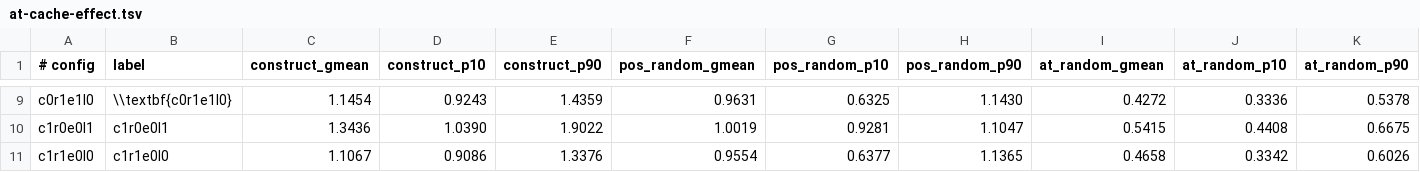
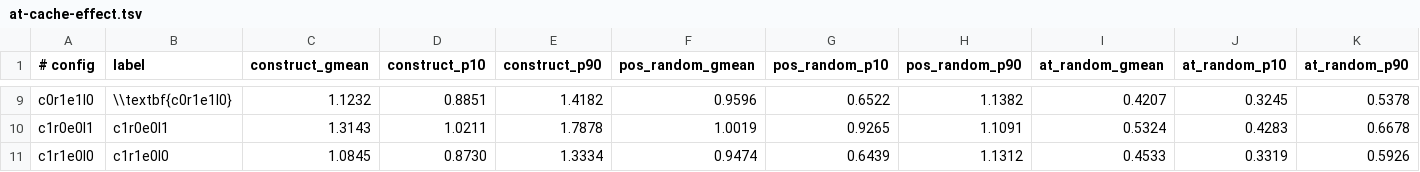
Before and after one commit to mrahn/ipt, a TSV file: plot/at-cache-effect.tsv, drawn as a sheet; only a part is shown, gaps mark what is left out; the diff covers the shown part only; the diff names each change by its address in the sheet, - before the commit and + after, or states it on an @@ line.

```diff
--- a/plot/at-cache-effect.tsv
+++ b/plot/at-cache-effect.tsv
-C9 (construct_gmean): 1.1454
+C9 (construct_gmean): 1.1232
-D9 (construct_p10): 0.9243
+D9 (construct_p10): 0.8851
-E9 (construct_p90): 1.4359
+E9 (construct_p90): 1.4182
-F9 (pos_random_gmean): 0.9631
+F9 (pos_random_gmean): 0.9596
-G9 (pos_random_p10): 0.6325
+G9 (pos_random_p10): 0.6522
-H9 (pos_random_p90): 1.1430
+H9 (pos_random_p90): 1.1382
-I9 (at_random_gmean): 0.4272
+I9 (at_random_gmean): 0.4207
-J9 (at_random_p10): 0.3336
+J9 (at_random_p10): 0.3245
-C10 (construct_gmean): 1.3436
+C10 (construct_gmean): 1.3143
-D10 (construct_p10): 1.0390
+D10 (construct_p10): 1.0211
-E10 (construct_p90): 1.9022
+E10 (construct_p90): 1.7878
-G10 (pos_random_p10): 0.9281
+G10 (pos_random_p10): 0.9265
-H10 (pos_random_p90): 1.1047
+H10 (pos_random_p90): 1.1091
-I10 (at_random_gmean): 0.5415
+I10 (at_random_gmean): 0.5324
-J10 (at_random_p10): 0.4408
+J10 (at_random_p10): 0.4283
-K10 (at_random_p90): 0.6675
+K10 (at_random_p90): 0.6678
-C11 (construct_gmean): 1.1067
+C11 (construct_gmean): 1.0845
-D11 (construct_p10): 0.9086
+D11 (construct_p10): 0.8730
-E11 (construct_p90): 1.3376
+E11 (construct_p90): 1.3334
-F11 (pos_random_gmean): 0.9554
+F11 (pos_random_gmean): 0.9474
-G11 (pos_random_p10): 0.6377
+G11 (pos_random_p10): 0.6439
-H11 (pos_random_p90): 1.1365
+H11 (pos_random_p90): 1.1312
-I11 (at_random_gmean): 0.4658
+I11 (at_random_gmean): 0.4533
-J11 (at_random_p10): 0.3342
+J11 (at_random_p10): 0.3319
-K11 (at_random_p90): 0.6026
+K11 (at_random_p90): 0.5926
```
Also changed, not shown: 108 edited cells elsewhere in this file, 36 other files.
